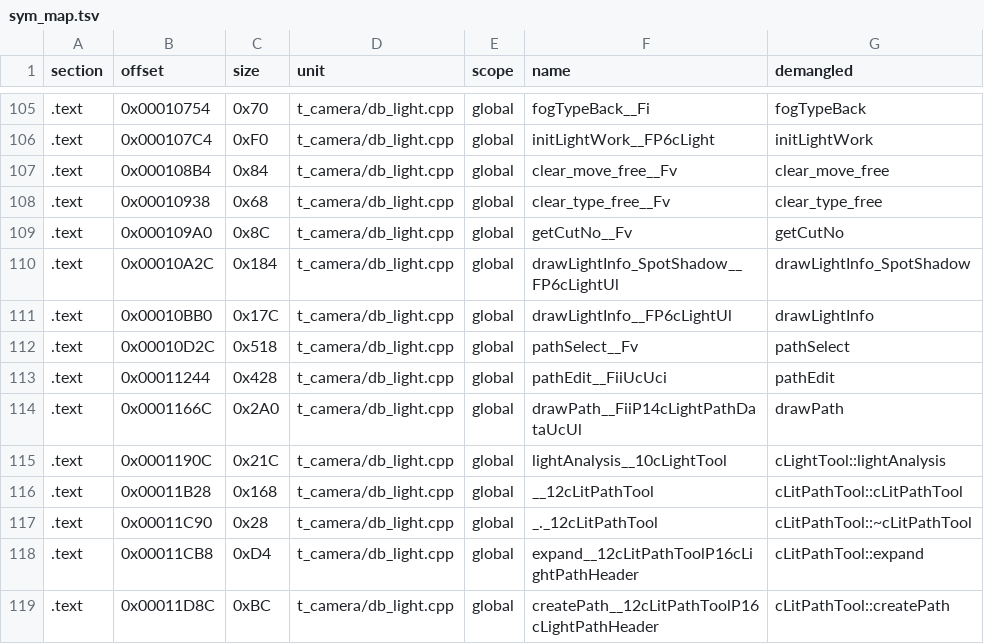
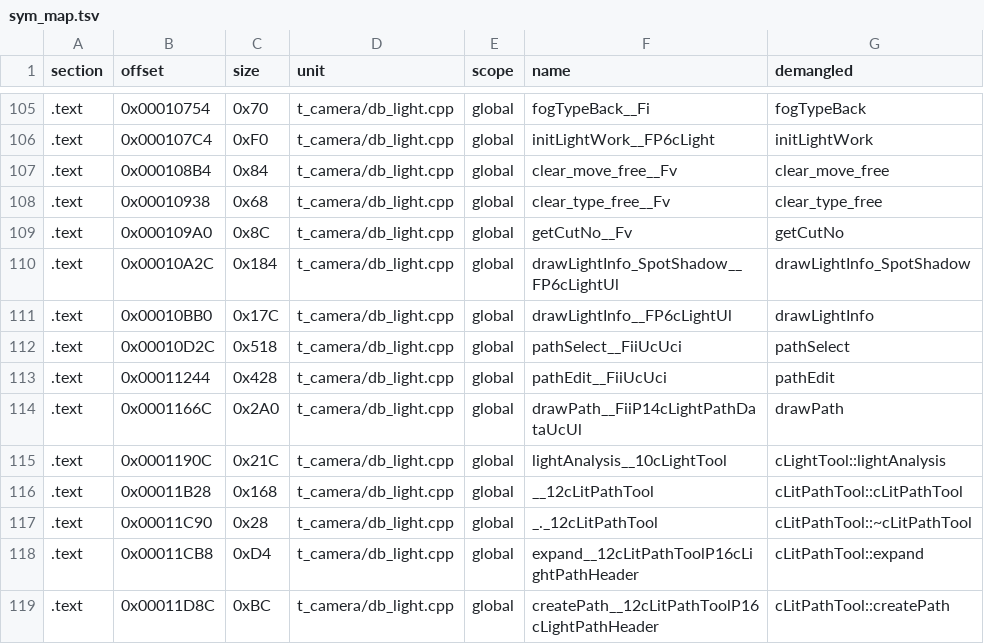
Before and after one commit to Penguinjanator/re4, a TSV file: config/G4BE08/modules/t_camera/sym_map.tsv, drawn as a sheet; only a part is shown, gaps mark what is left out.

```diff
--- a/config/G4BE08/modules/t_camera/sym_map.tsv
+++ b/config/G4BE08/modules/t_camera/sym_map.tsv
@@ -111,3 +111,3 @@ section	offset	size	unit	scope	name	demangled
 .text	0x00010BB0	0x17C	t_camera/db_light.cpp	global	drawLightInfo__FP6cLightUl	drawLightInfo
-.text	0x00010D2C	0x518	t_camera/db_light.cpp	global	pathSelect__Fv	pathSelect
+.text	0x00010D2C	0x518	t_camera/db_light.cpp	global	pathSelect__FiiUcUci	pathSelect
 .text	0x00011244	0x428	t_camera/db_light.cpp	global	pathEdit__FiiUcUci	pathEdit
```
Also changed, not shown: config/G4BE08/modules/em10/sym_map.tsv, config/G4BE08/sym_map.tsv, 29 other files.
